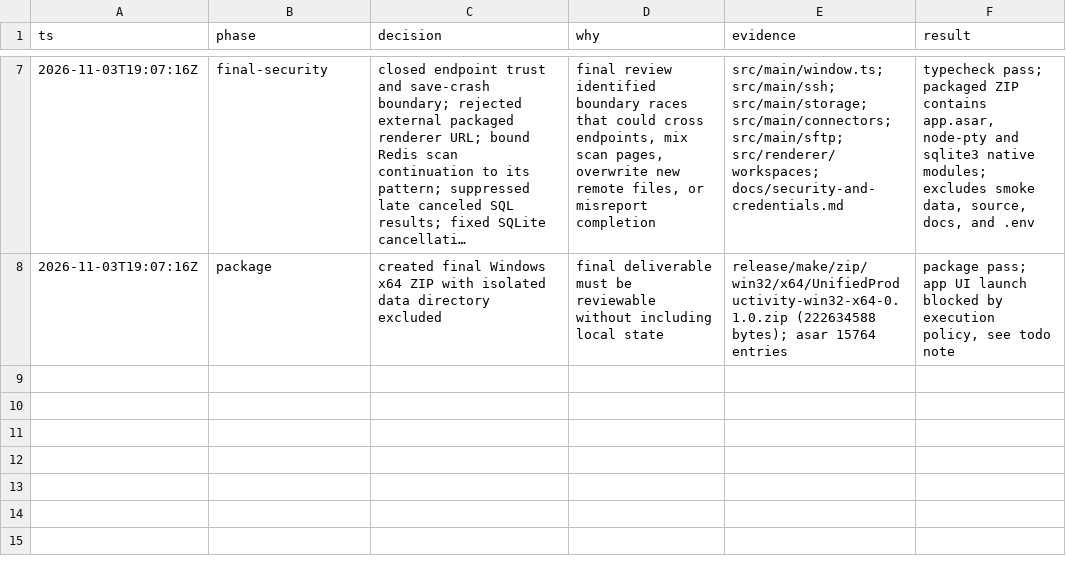
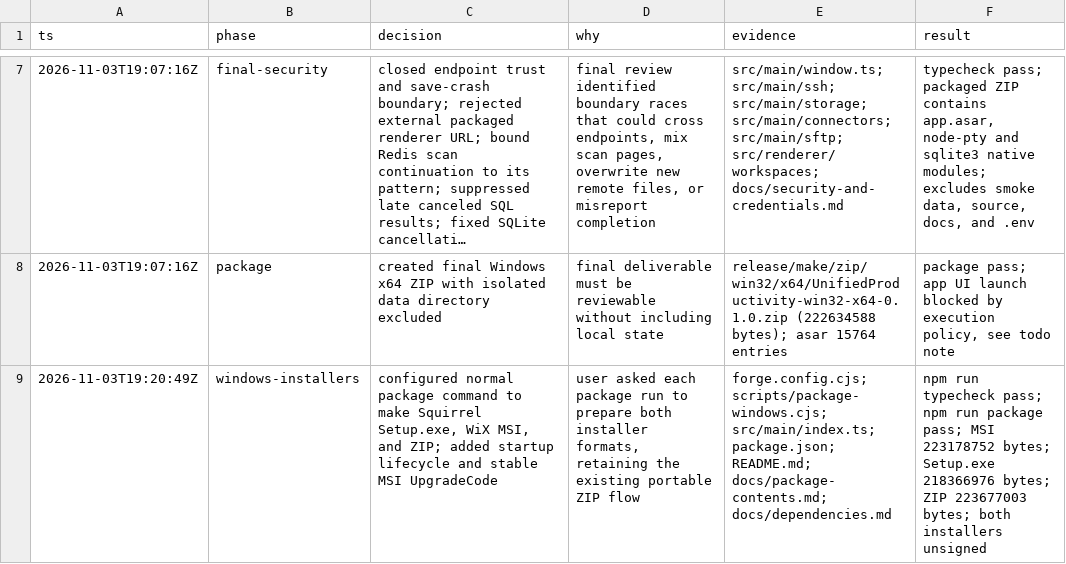
Before and after one commit to kawing11a/aetherexa, a TSV file: .audit/unified-desktop.tsv, drawn as a sheet; only a part is shown, gaps mark what is left out; long unchanged cells end in …; the diff names each change by its address in the sheet, - before the commit and + after, or states it on an @@ line.

```diff
--- a/.audit/unified-desktop.tsv
+++ b/.audit/unified-desktop.tsv
+row 9: 2026-11-03T19:20:49Z | windows-installers | configured normal package command to make Squirrel Setup.exe, WiX MSI, and ZIP; added startup lifecycle and stable MSI UpgradeCode | user asked each package run to prepare both installer formats, retaining the existing portable ZIP flow | forge.config.cjs; scripts/package-windows.cjs; src/main/index.ts; package.json; README.md; docs/package-contents.md; docs/dependencies.md | npm run typecheck pass; npm run package pass; MSI 223178752 bytes; Setup.exe 218366976 bytes; ZIP 223677003 bytes; both installers unsigned
```
Also changed, not shown: 9 other files.
